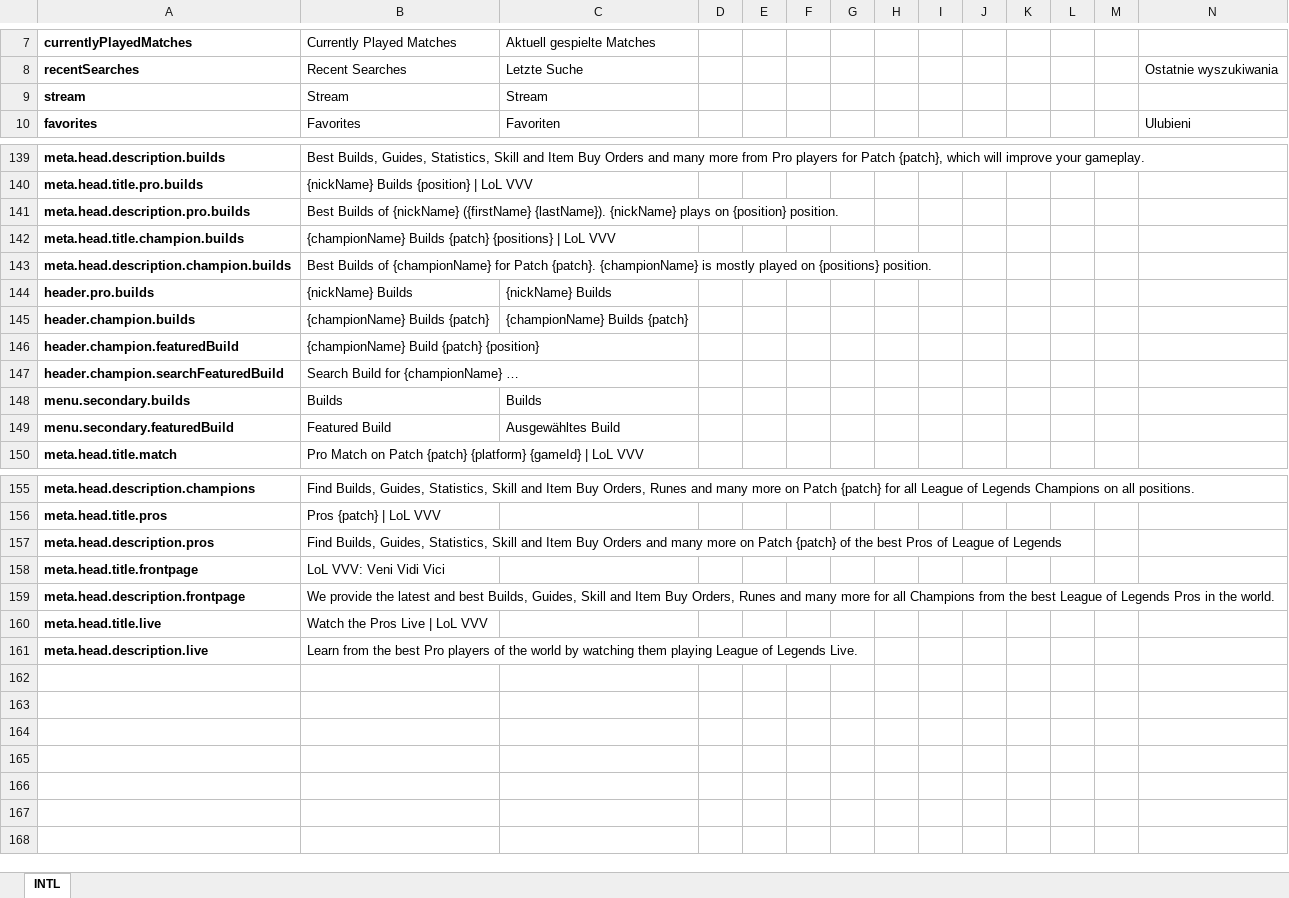
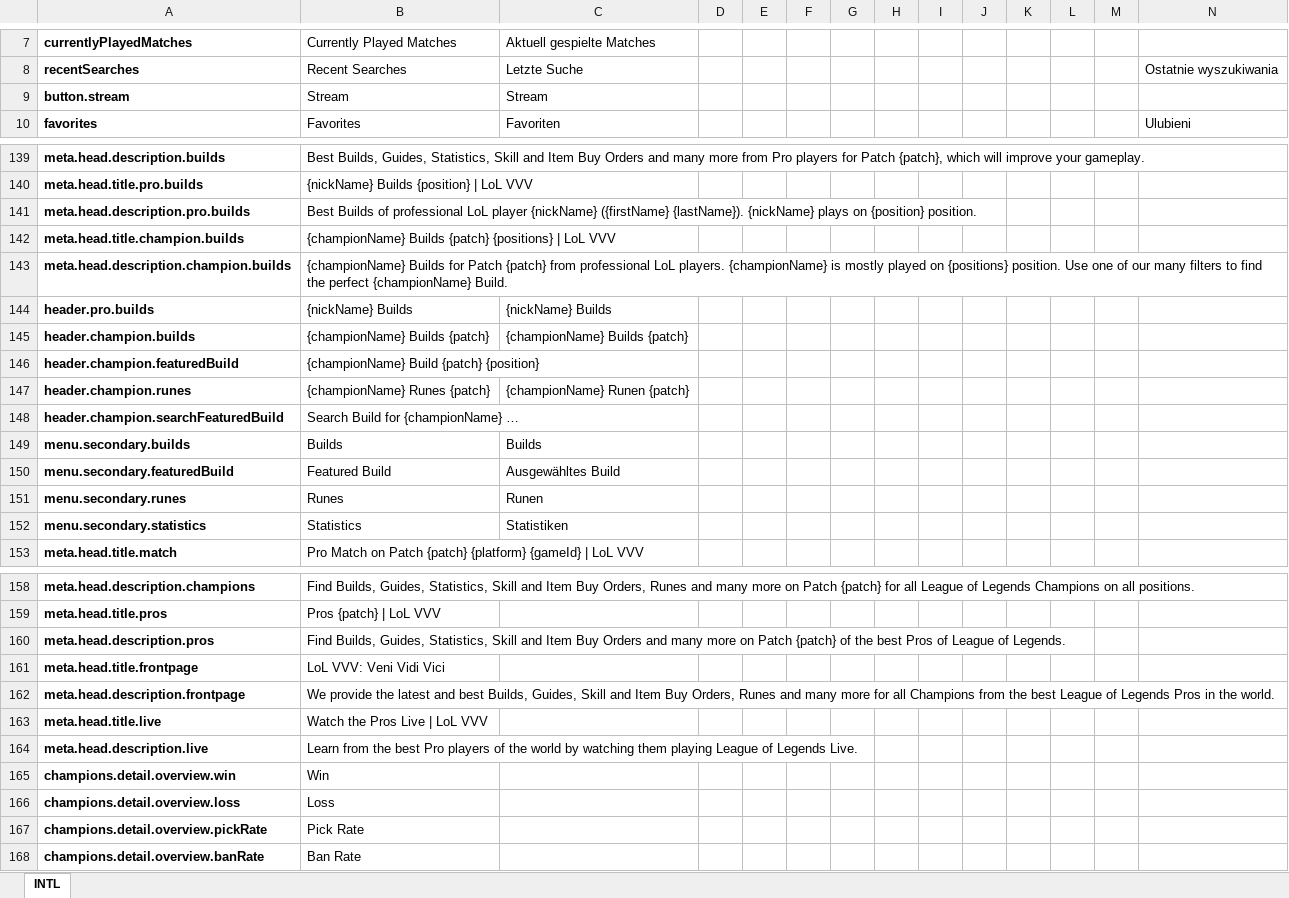
Before and after one commit to hk86/lolvvv-assets, an Excel workbook: private/INDIVIDUAL_LOCALIZATIONS_UI_1.xlsx, sheet INTL, drawn as a sheet; only a part is shown, gaps mark what is left out; values as stored, in another font and other column widths than the file's, no borders; addresses are those after the commit; rows hold the shown columns only; the diff names each change by its address in the sheet, - before the commit and + after, or states it on an @@ line.

Commit message:
new localization strings

```diff
--- a/private/INDIVIDUAL_LOCALIZATIONS_UI_1.xlsx (sheet INTL)
+++ b/private/INDIVIDUAL_LOCALIZATIONS_UI_1.xlsx (sheet INTL)
-A9: stream
+A9: button.stream
-B141: …Builds of {nickName} ({firstName}…
+B141: …Builds of professional LoL player {nickName} ({firstName}…
-B143: Best Builds of {championName} for Patch {patch}. {championName} is mostly played on {positions} position.
+B143: {championName} Builds for Patch {patch} from professional LoL players. {championName} is mostly played on {positions} position. Use one of our many filters to find the perfect {championName} Build.
+row 147: header.champion.runes | {championName} Runes {patch} | {championName} Runen {patch}
+row 151: menu.secondary.runes | Runes | Runen
+row 152: menu.secondary.statistics | Statistics | Statistiken
-B160: …League of Legends
+B160: …League of Legends.
+row 165: champions.detail.overview.win | Win
+row 166: champions.detail.overview.loss | Loss
+row 167: champions.detail.overview.pickRate | Pick Rate
+row 168: champions.detail.overview.banRate | Ban Rate
```
